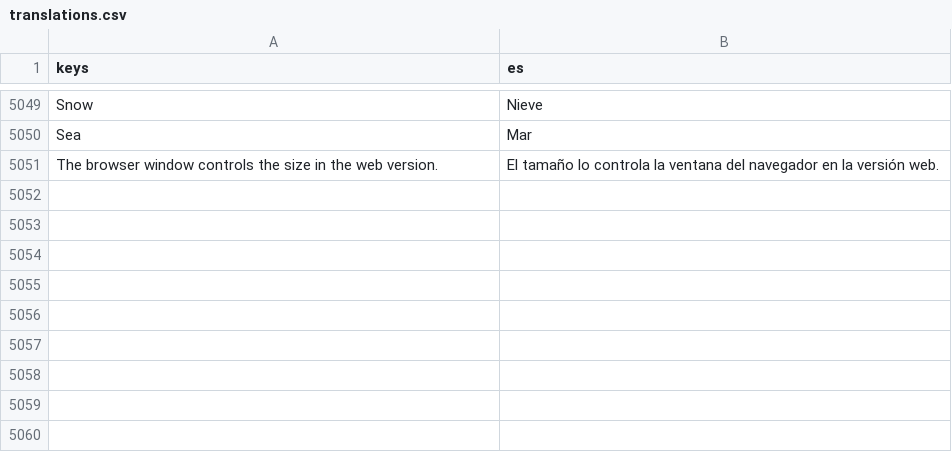
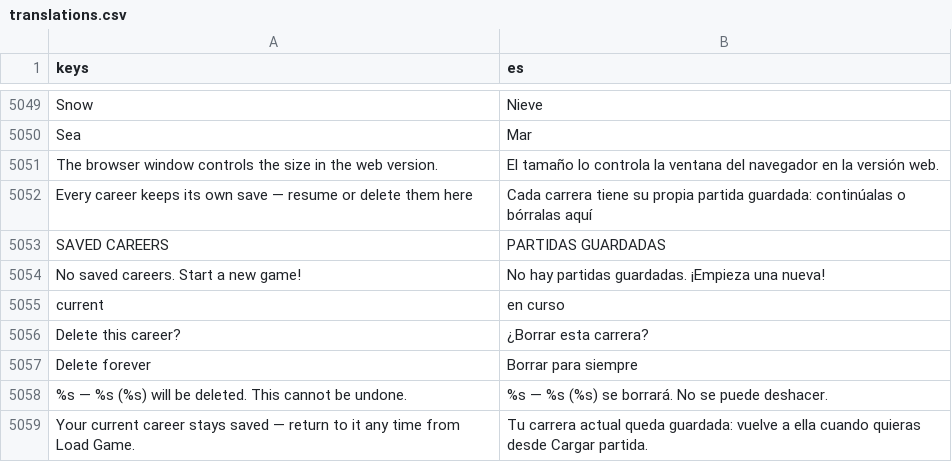
Before and after one commit to enrimr/pokemon-manager-game, a CSV file: i18n/translations.csv, drawn as a sheet; only a part is shown, gaps mark what is left out.

```diff
--- a/i18n/translations.csv
+++ b/i18n/translations.csv
@@ -5809 +5809,9 @@ Sea,Mar
 The browser window controls the size in the web version.,El tamaño lo controla la ventana del navegador en la versión web.
+Every career keeps its own save — resume or delete them here,Cada carrera tiene su propia partida guardada: continúalas o bórralas aquí
+SAVED CAREERS,PARTIDAS GUARDADAS
+No saved careers. Start a new game!,No hay partidas guardadas. ¡Empieza una nueva!
+current,en curso
+Delete this career?,¿Borrar esta carrera?
+Delete forever,Borrar para siempre
+%s — %s (%s) will be deleted. This cannot be undone.,%s — %s (%s) se borrará. No se puede deshacer.
+Your current career stays saved — return to it any time from Load Game.,Tu carrera actual queda guardada: vuelve a ella cuando quieras desde Cargar partida.
```
Also changed, not shown: 17 other files.
